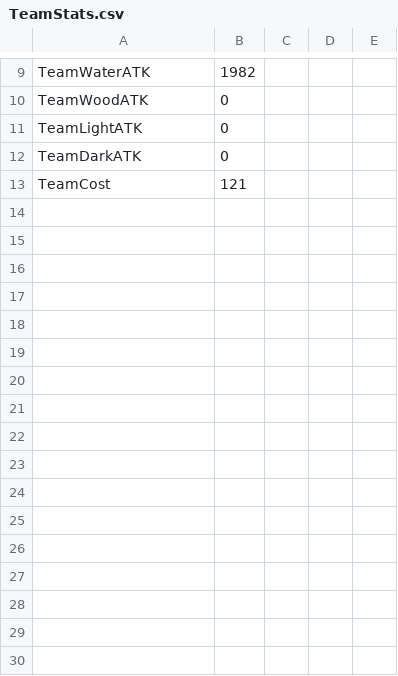
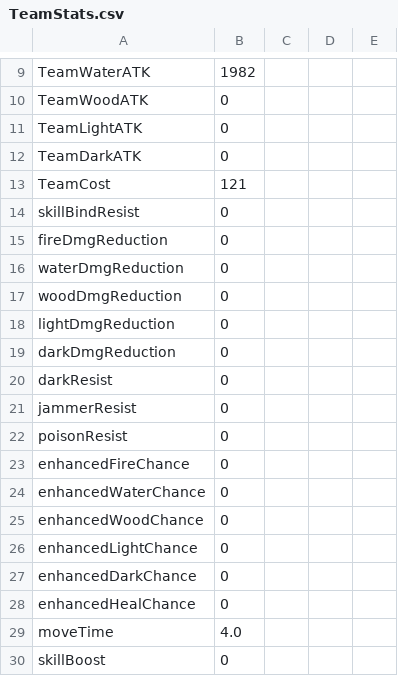
Before and after one commit to JudsonMurray/PADification, a CSV file: src/python/UnitTest/Log/TeamStats.csv, drawn as a sheet; only a part is shown, gaps mark what is left out.

Commit message:
Added Screen Navigation to Edit Team.
 Made so many changes yup

```diff
--- a/src/python/UnitTest/Log/TeamStats.csv
+++ b/src/python/UnitTest/Log/TeamStats.csv
@@ -13 +13,18 @@ TeamDarkATK,0
 TeamCost,121
+skillBindResist,0
+fireDmgReduction,0
+waterDmgReduction,0
+woodDmgReduction,0
+lightDmgReduction,0
+darkDmgReduction,0
+darkResist,0
+jammerResist,0
+poisonResist,0
+enhancedFireChance,0
+enhancedWaterChance,0
+enhancedWoodChance,0
+enhancedLightChance,0
+enhancedDarkChance,0
+enhancedHealChance,0
+moveTime,4.0
+skillBoost,0
```
Also changed, not shown: 4 other files.
